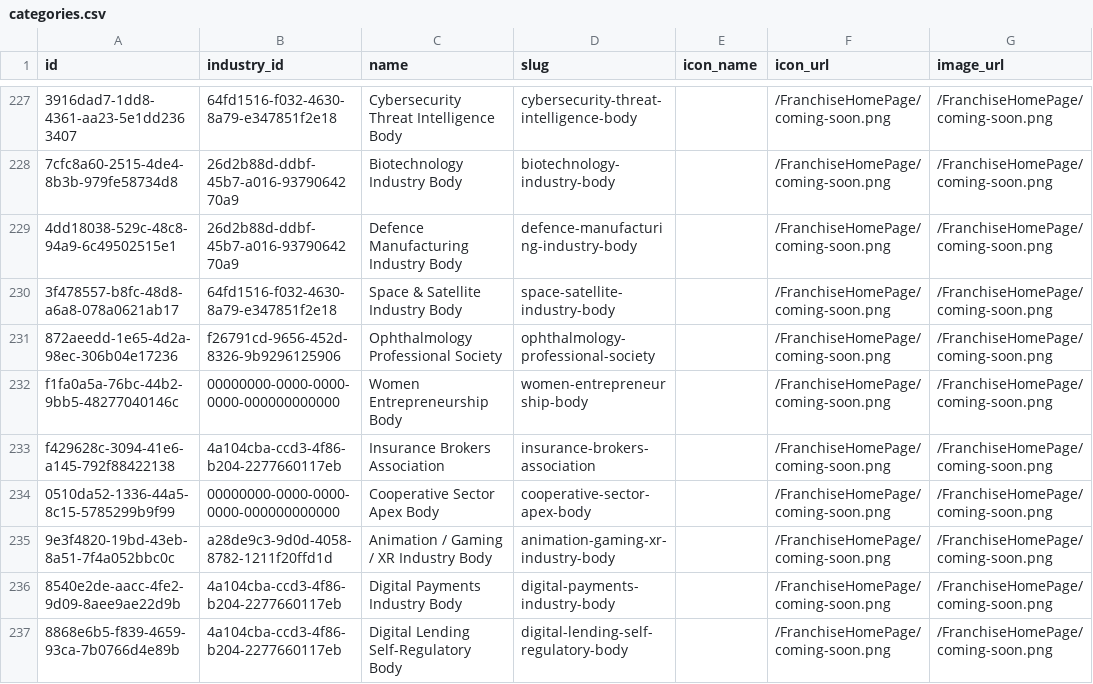
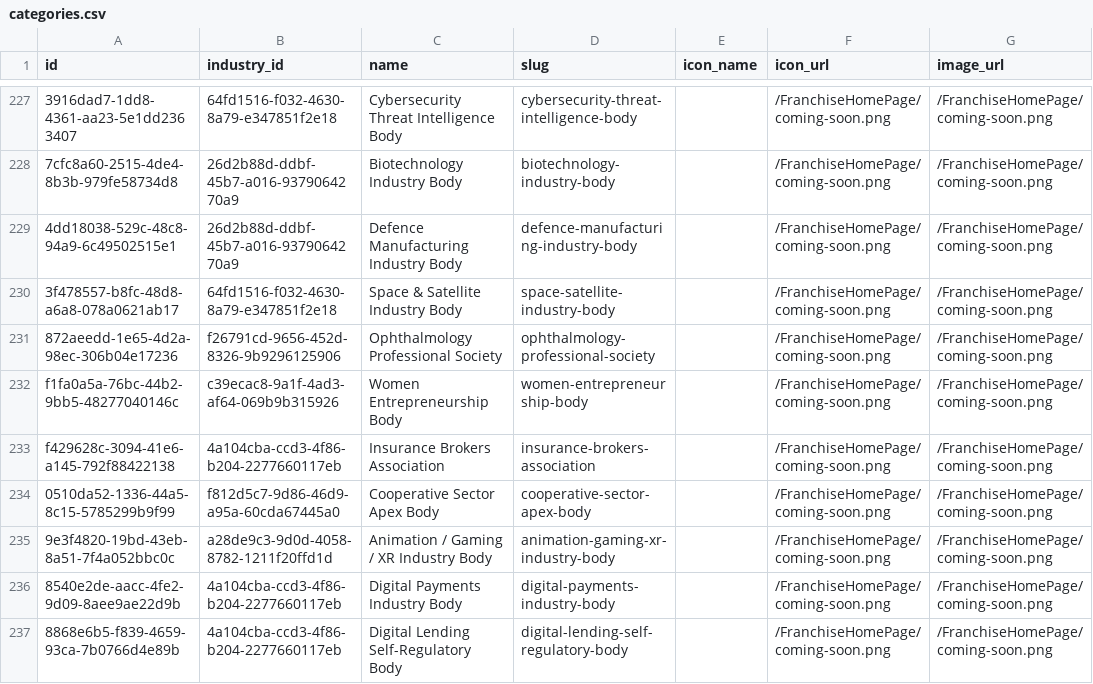
Before and after one commit to ShivcharanJalendra1908/Camunda-Workers, a CSV file: data/postgres/v2-data/categories.csv, drawn as a sheet; only a part is shown, gaps mark what is left out; the diff covers the shown part only; the diff names each change by its address in the sheet, - before the commit and + after, or states it on an @@ line.

```diff
--- a/data/postgres/v2-data/categories.csv
+++ b/data/postgres/v2-data/categories.csv
-B232 (industry_id): 00000000-0000-0000-0000-000000000000
+B232 (industry_id): c39ecac8-9a1f-4ad3-af64-069b9b315926
-B234 (industry_id): 00000000-0000-0000-0000-000000000000
+B234 (industry_id): f812d5c7-9d86-46d9-a95a-60cda67445a0
```
Also changed, not shown: 5 edited cells elsewhere in this file, data/postgres/v2-data/associations.csv, data/postgres/v2-data/franchises.csv, 2 other files.
